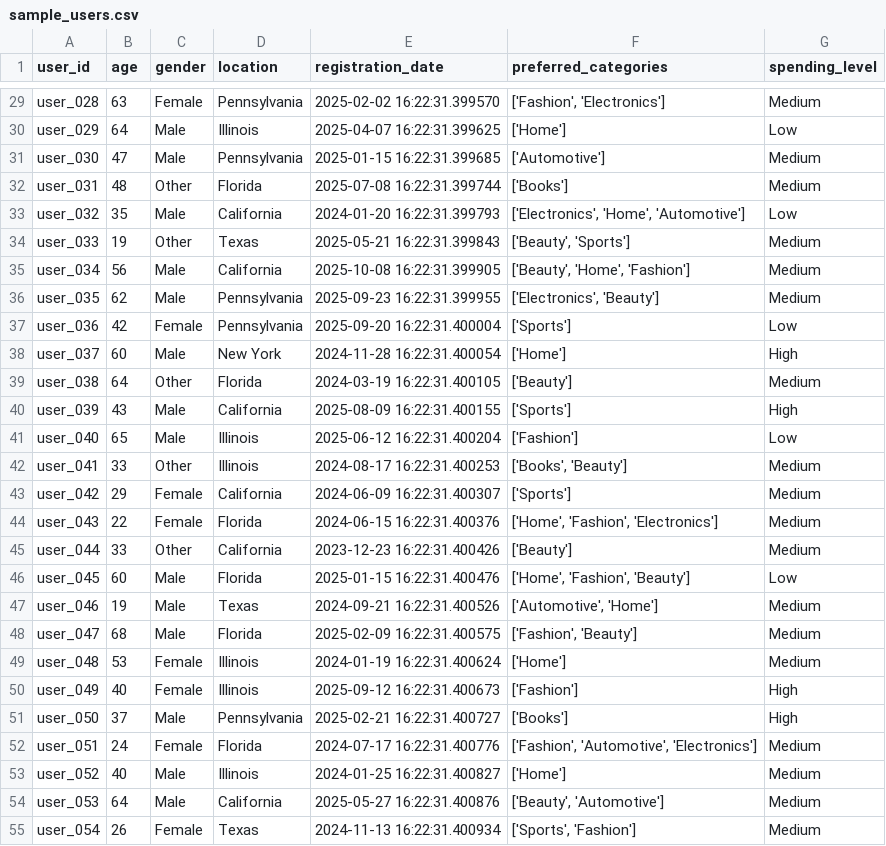
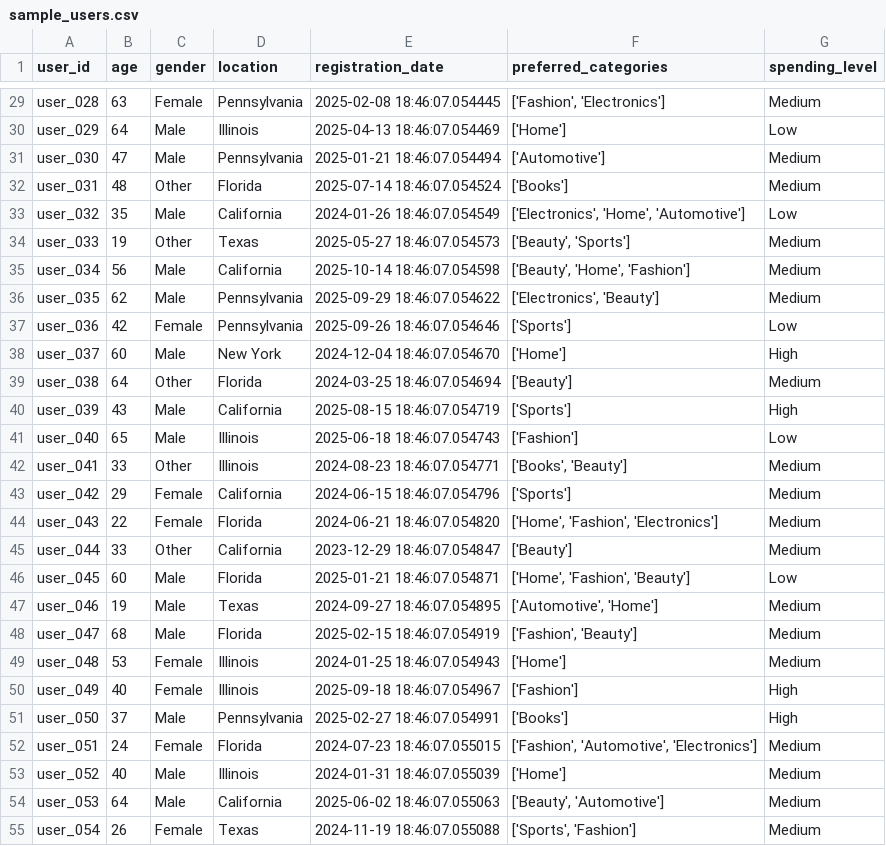
Before and after one commit to dennyboechat/Algorithms-and-Data-Structures, a CSV file: MSCS532_Project/data/sample_users.csv, drawn as a sheet; only a part is shown, gaps mark what is left out; the diff covers the shown part only; the diff names each change by its address in the sheet, - before the commit and + after, or states it on an @@ line.

```diff
--- a/MSCS532_Project/data/sample_users.csv
+++ b/MSCS532_Project/data/sample_users.csv
-E29 (registration_date): 2025-02-02 16:22:31.399570
+E29 (registration_date): 2025-02-08 18:46:07.054445
-E30 (registration_date): 2025-04-07 16:22:31.399625
+E30 (registration_date): 2025-04-13 18:46:07.054469
-E31 (registration_date): 2025-01-15 16:22:31.399685
+E31 (registration_date): 2025-01-21 18:46:07.054494
-E32 (registration_date): 2025-07-08 16:22:31.399744
+E32 (registration_date): 2025-07-14 18:46:07.054524
-E33 (registration_date): 2024-01-20 16:22:31.399793
+E33 (registration_date): 2024-01-26 18:46:07.054549
-E34 (registration_date): 2025-05-21 16:22:31.399843
+E34 (registration_date): 2025-05-27 18:46:07.054573
-E35 (registration_date): 2025-10-08 16:22:31.399905
+E35 (registration_date): 2025-10-14 18:46:07.054598
-E36 (registration_date): 2025-09-23 16:22:31.399955
+E36 (registration_date): 2025-09-29 18:46:07.054622
-E37 (registration_date): 2025-09-20 16:22:31.400004
+E37 (registration_date): 2025-09-26 18:46:07.054646
-E38 (registration_date): 2024-11-28 16:22:31.400054
+E38 (registration_date): 2024-12-04 18:46:07.054670
-E39 (registration_date): 2024-03-19 16:22:31.400105
+E39 (registration_date): 2024-03-25 18:46:07.054694
-E40 (registration_date): 2025-08-09 16:22:31.400155
+E40 (registration_date): 2025-08-15 18:46:07.054719
-E41 (registration_date): 2025-06-12 16:22:31.400204
+E41 (registration_date): 2025-06-18 18:46:07.054743
-E42 (registration_date): 2024-08-17 16:22:31.400253
+E42 (registration_date): 2024-08-23 18:46:07.054771
-E43 (registration_date): 2024-06-09 16:22:31.400307
+E43 (registration_date): 2024-06-15 18:46:07.054796
-E44 (registration_date): 2024-06-15 16:22:31.400376
+E44 (registration_date): 2024-06-21 18:46:07.054820
-E45 (registration_date): 2023-12-23 16:22:31.400426
+E45 (registration_date): 2023-12-29 18:46:07.054847
-E46 (registration_date): 2025-01-15 16:22:31.400476
+E46 (registration_date): 2025-01-21 18:46:07.054871
-E47 (registration_date): 2024-09-21 16:22:31.400526
+E47 (registration_date): 2024-09-27 18:46:07.054895
-E48 (registration_date): 2025-02-09 16:22:31.400575
+E48 (registration_date): 2025-02-15 18:46:07.054919
-E49 (registration_date): 2024-01-19 16:22:31.400624
+E49 (registration_date): 2024-01-25 18:46:07.054943
-E50 (registration_date): 2025-09-12 16:22:31.400673
+E50 (registration_date): 2025-09-18 18:46:07.054967
-E51 (registration_date): 2025-02-21 16:22:31.400727
+E51 (registration_date): 2025-02-27 18:46:07.054991
-E52 (registration_date): 2024-07-17 16:22:31.400776
+E52 (registration_date): 2024-07-23 18:46:07.055015
-E53 (registration_date): 2024-01-25 16:22:31.400827
+E53 (registration_date): 2024-01-31 18:46:07.055039
-E54 (registration_date): 2025-05-27 16:22:31.400876
+E54 (registration_date): 2025-06-02 18:46:07.055063
-E55 (registration_date): 2024-11-13 16:22:31.400934
+E55 (registration_date): 2024-11-19 18:46:07.055088
```
Also changed, not shown: 173 edited cells elsewhere in this file, MSCS532_Project/data/sample_interactions.csv, 8 other files.
